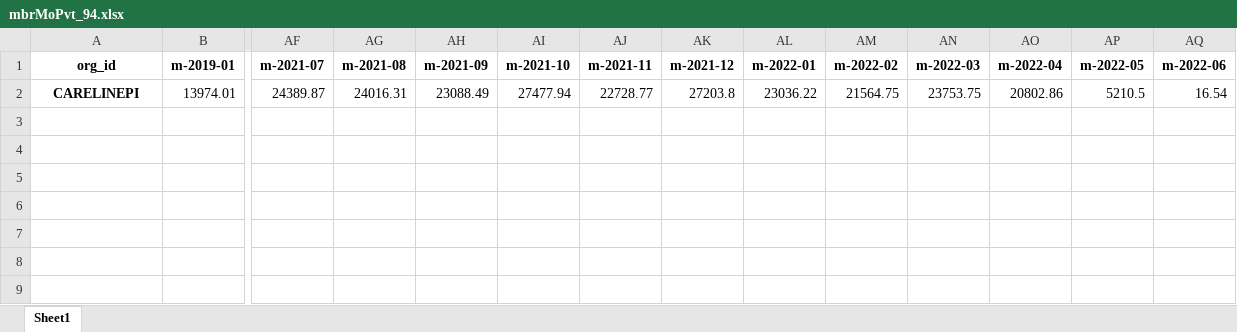
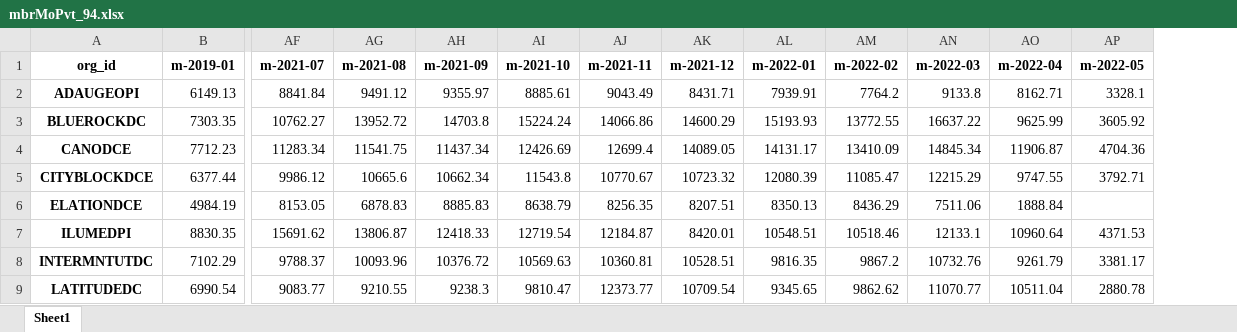
Before and after one commit to mikeoconnor-cj/pythonWrk, an Excel workbook: mbrMoPvt_94.xlsx, sheet Sheet1, drawn as a sheet; only a part is shown, gaps mark what is left out; values as stored, in another font and other column widths than the file's, no borders; removed rows and columns are numbered as before the commit, all else as after; rows hold the shown columns only; the diff names each change by its address in the sheet, - before the commit and + after, or states it on an @@ line.

```diff
--- a/mbrMoPvt_94.xlsx (sheet Sheet1)
+++ b/mbrMoPvt_94.xlsx (sheet Sheet1)
-column AQ (m-2022-06), empty
-row 2: CARELINEPI | 13974.01 | 24389.87 | 24016.31 | 23088.49 | 27477.94 | 22728.77 | 27203.8 | 23036.22 | 21564.75 | 23753.75 | 20802.86 | 5210.5 | 16.54
+row 2: ADAUGEOPI | 6149.13 | 8841.84 | 9491.12 | 9355.97 | 8885.61 | 9043.49 | 8431.71 | 7939.91 | 7764.2 | 9133.8 | 8162.71 | 3328.1
+row 3: BLUEROCKDC | 7303.35 | 10762.27 | 13952.72 | 14703.8 | 15224.24 | 14066.86 | 14600.29 | 15193.93 | 13772.55 | 16637.22 | 9625.99 | 3605.92
+row 4: CANODCE | 7712.23 | 11283.34 | 11541.75 | 11437.34 | 12426.69 | 12699.4 | 14089.05 | 14131.17 | 13410.09 | 14845.34 | 11906.87 | 4704.36
+row 5: CITYBLOCKDCE | 6377.44 | 9986.12 | 10665.6 | 10662.34 | 11543.8 | 10770.67 | 10723.32 | 12080.39 | 11085.47 | 12215.29 | 9747.55 | 3792.71
+row 6: ELATIONDCE | 4984.19 | 8153.05 | 6878.83 | 8885.83 | 8638.79 | 8256.35 | 8207.51 | 8350.13 | 8436.29 | 7511.06 | 1888.84
+row 7: ILUMEDPI | 8830.35 | 15691.62 | 13806.87 | 12418.33 | 12719.54 | 12184.87 | 8420.01 | 10548.51 | 10518.46 | 12133.1 | 10960.64 | 4371.53
+row 8: INTERMNTUTDC | 7102.29 | 9788.37 | 10093.96 | 10376.72 | 10569.63 | 10360.81 | 10528.51 | 9816.35 | 9867.2 | 10732.76 | 9261.79 | 3381.17
+row 9: LATITUDEDC | 6990.54 | 9083.77 | 9210.55 | 9238.3 | 9810.47 | 12373.77 | 10709.54 | 9345.65 | 9862.62 | 11070.77 | 10511.04 | 2880.78
```
Also changed, not shown: mbrMoPvt_93.xlsx.
